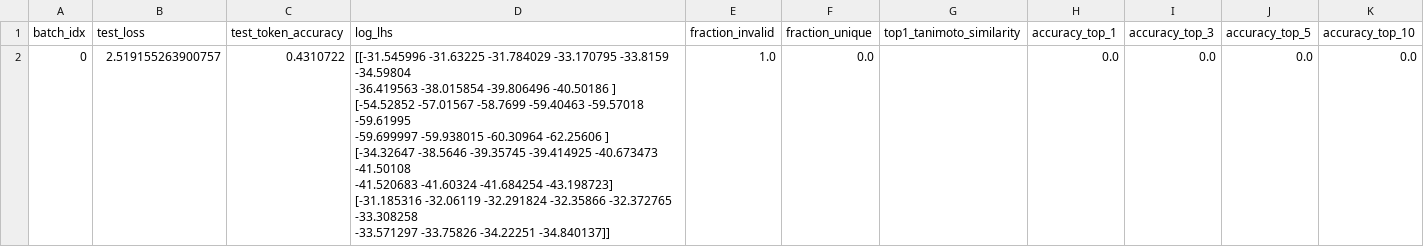
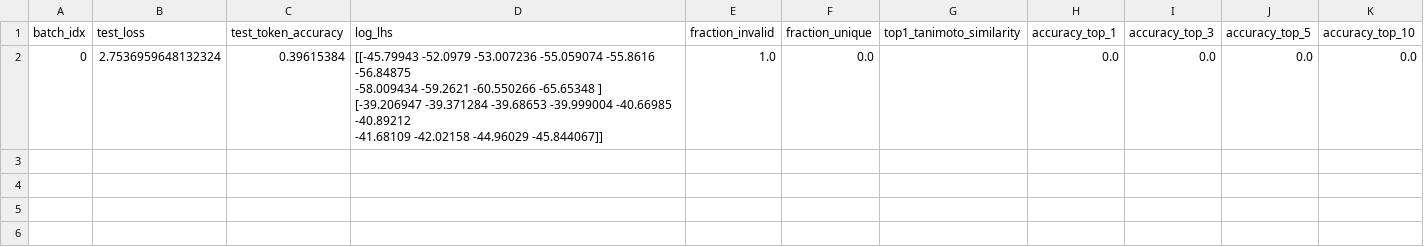
Before and after one commit to CoreThink-AI/prishasatwani-chemformer, a TSV file: outputs/inference_score_uspto_260_output_score_data.tsv, drawn as a sheet.

```diff
--- a/outputs/inference_score_uspto_260_output_score_data.tsv
+++ b/outputs/inference_score_uspto_260_output_score_data.tsv
@@ -1,9 +1,5 @@
 batch_idx	test_loss	test_token_accuracy	log_lhs	fraction_invalid	fraction_unique	top1_tanimoto_similarity	accuracy_top_1	accuracy_top_3	accuracy_top_5	accuracy_top_10
-0	2.519155263900757	0.4310722	"[[-31.545996 -31.63225  -31.784029 -33.170795 -33.8159   -34.59804
-  -36.419563 -38.015854 -39.806496 -40.50186 ]
- [-54.52852  -57.01567  -58.7699   -59.40463  -59.57018  -59.61995
-  -59.699997 -59.938015 -60.30964  -62.25606 ]
- [-34.32647  -38.5646   -39.35745  -39.414925 -40.673473 -41.50108
-  -41.520683 -41.60324  -41.684254 -43.198723]
- [-31.185316 -32.06119  -32.291824 -32.35866  -32.372765 -33.308258
-  -33.571297 -33.75826  -34.22251  -34.840137]]"	1.0	0.0		0.0	0.0	0.0	0.0
+0	2.7536959648132324	0.39615384	"[[-45.79943  -52.0979   -53.007236 -55.059074 -55.8616   -56.84875
+  -58.009434 -59.2621   -60.550266 -65.65348 ]
+ [-39.206947 -39.371284 -39.68653  -39.999004 -40.66985  -40.89212
+  -41.68109  -42.02158  -44.96029  -45.844067]]"	1.0	0.0		0.0	0.0	0.0	0.0
```
Also changed, not shown: 9 other files.
